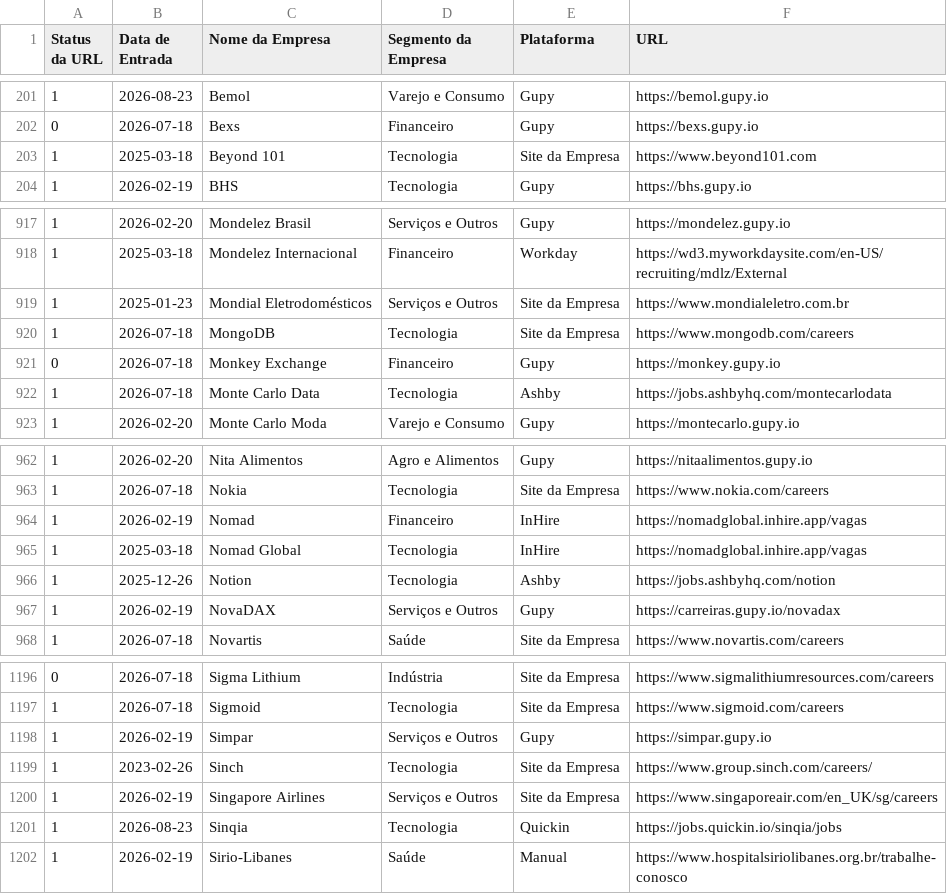
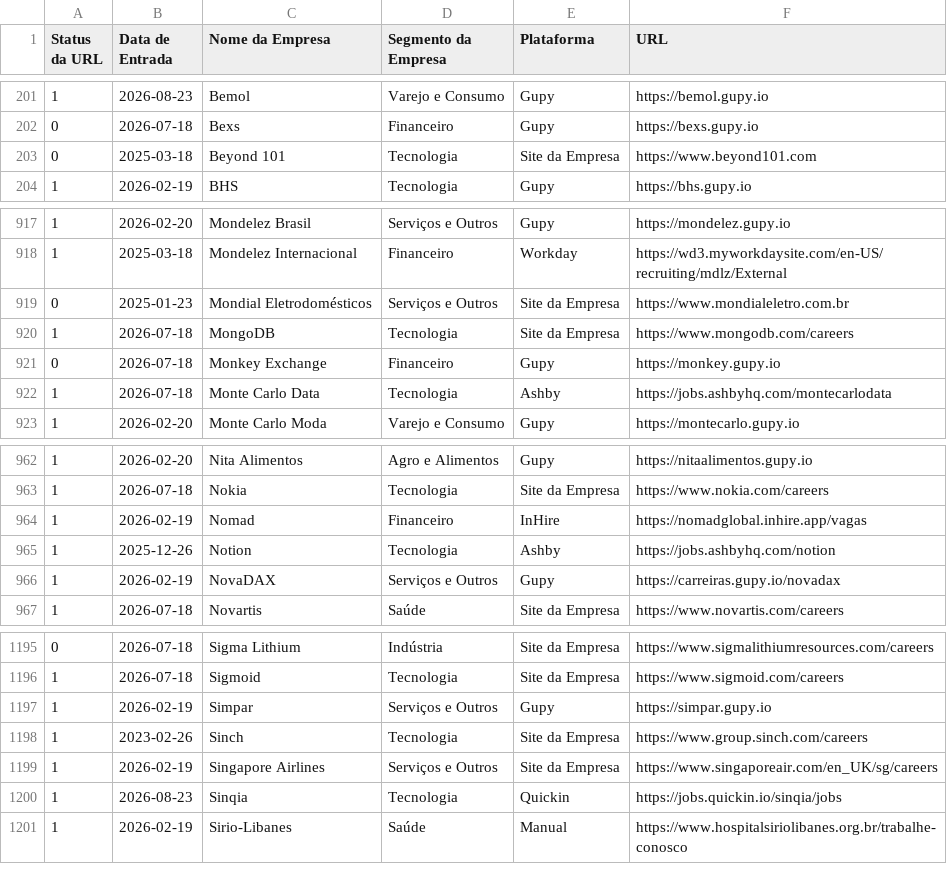
Before and after one commit to eualannascimento/list-work-with-us, a CSV file: src/data/input/list.csv, drawn as a sheet; only a part is shown, gaps mark what is left out.

```diff
--- a/src/data/input/list.csv
+++ b/src/data/input/list.csv
@@ -202,3 +202,3 @@ Status da URL,Data de Entrada,Nome da Empresa,Segmento da Empresa,Plataforma,URL
 0,2026-07-18,Bexs,Financeiro,Gupy,https://bexs.gupy.io
-1,2025-03-18,Beyond 101,Tecnologia,Site da Empresa,https://www.beyond101.com
+0,2025-03-18,Beyond 101,Tecnologia,Site da Empresa,https://www.beyond101.com
 1,2026-02-19,BHS,Tecnologia,Gupy,https://bhs.gupy.io
@@ -918,3 +918,3 @@ Status da URL,Data de Entrada,Nome da Empresa,Segmento da Empresa,Plataforma,URL
 1,2025-03-18,Mondelez Internacional,Financeiro,Workday,https://wd3.myworkdaysite.com/en-US/recruiting/mdlz/External
-1,2025-01-23,Mondial Eletrodomésticos,Serviços e Outros,Site da Empresa,https://www.mondialeletro.com.br
+0,2025-01-23,Mondial Eletrodomésticos,Serviços e Outros,Site da Empresa,https://www.mondialeletro.com.br
 1,2026-07-18,MongoDB,Tecnologia,Site da Empresa,https://www.mongodb.com/careers
@@ -964,3 +964,2 @@ Status da URL,Data de Entrada,Nome da Empresa,Segmento da Empresa,Plataforma,URL
 1,2026-02-19,Nomad,Financeiro,InHire,https://nomadglobal.inhire.app/vagas
-1,2025-03-18,Nomad Global,Tecnologia,InHire,https://nomadglobal.inhire.app/vagas
 1,2025-12-26,Notion,Tecnologia,Ashby,https://jobs.ashbyhq.com/notion
@@ -1198,3 +1197,3 @@ Status da URL,Data de Entrada,Nome da Empresa,Segmento da Empresa,Plataforma,URL
 1,2026-02-19,Simpar,Serviços e Outros,Gupy,https://simpar.gupy.io
-1,2023-02-26,Sinch,Tecnologia,Site da Empresa,https://www.group.sinch.com/careers/
+1,2023-02-26,Sinch,Tecnologia,Site da Empresa,https://www.group.sinch.com/careers
 1,2026-02-19,Singapore Airlines,Serviços e Outros,Site da Empresa,https://www.singaporeair.com/en_UK/sg/careers
```
Also changed, not shown: 1 other file.
